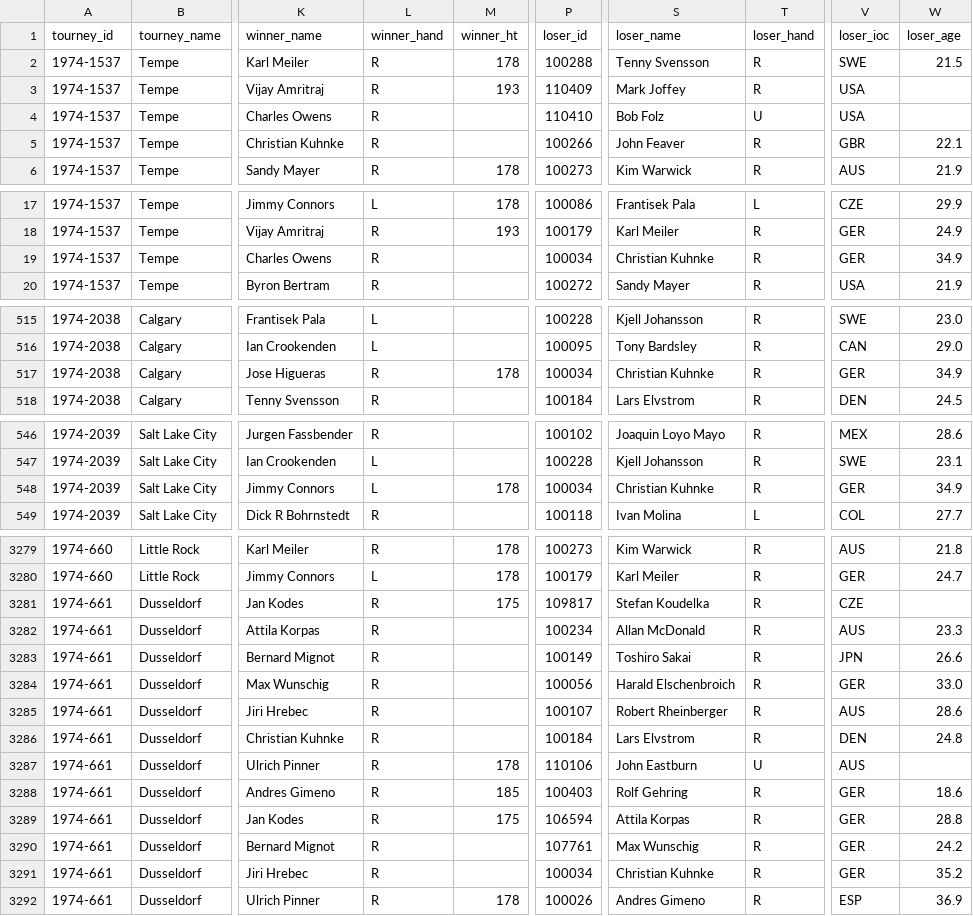
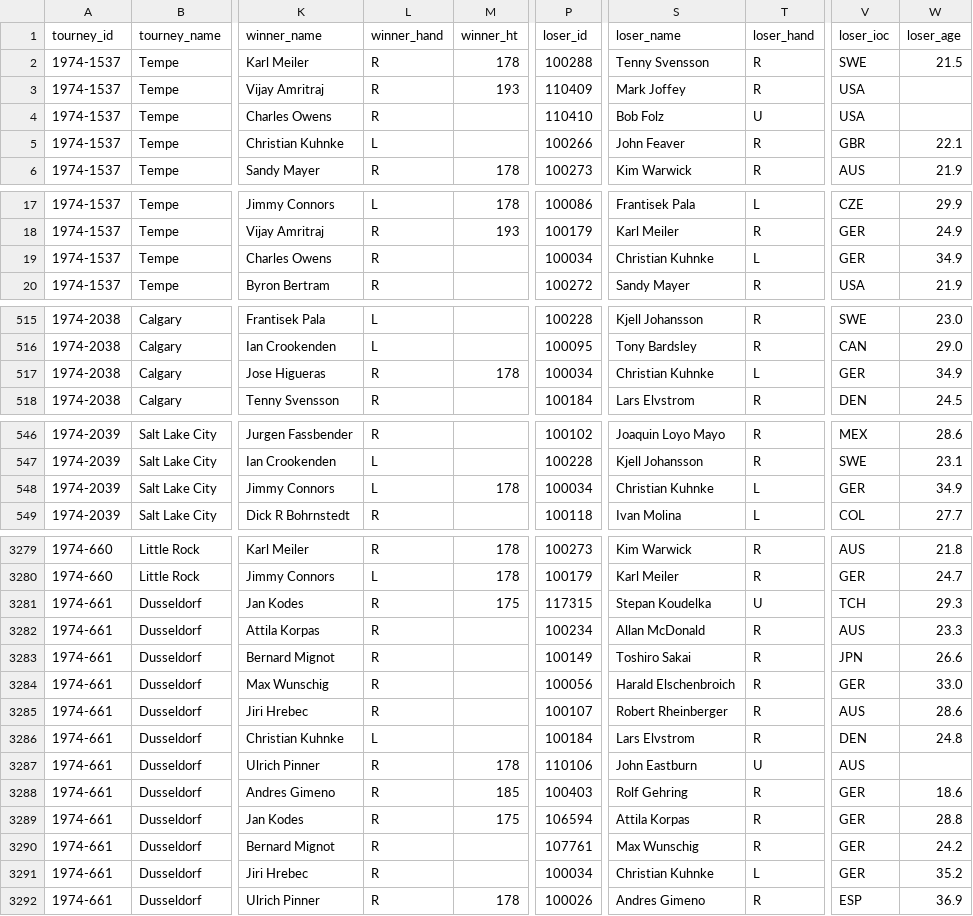
Before and after one commit to JeffSackmann/tennis_atp, a CSV file: atp_matches_1974.csv, drawn as a sheet; only a part is shown, gaps mark what is left out; the diff covers the shown part only; the diff names each change by its address in the sheet, - before the commit and + after, or states it on an @@ line.

```diff
--- a/atp_matches_1974.csv
+++ b/atp_matches_1974.csv
-L5 (winner_hand): R
+L5 (winner_hand): L
-T19 (loser_hand): R
+T19 (loser_hand): L
-T517 (loser_hand): R
+T517 (loser_hand): L
-T548 (loser_hand): R
+T548 (loser_hand): L
-P3281 (loser_id): 109817
+P3281 (loser_id): 117315
-S3281 (loser_name): Stefan Koudelka
+S3281 (loser_name): Stepan Koudelka
-T3281 (loser_hand): R
+T3281 (loser_hand): U
-V3281 (loser_ioc): CZE
+V3281 (loser_ioc): TCH
-W3281 (loser_age): (empty)
+W3281 (loser_age): 29.3
-L3286 (winner_hand): R
+L3286 (winner_hand): L
-T3291 (loser_hand): R
+T3291 (loser_hand): L
```
Also changed, not shown: 6 edited cells elsewhere in this file, atp_matches_1968.csv, atp_matches_1969.csv, 3 other files.
